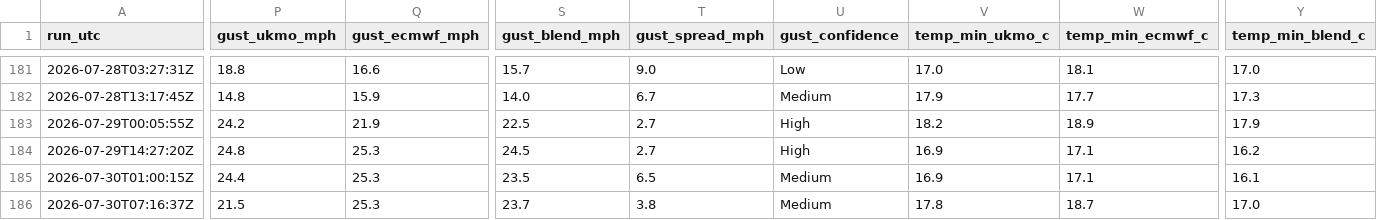
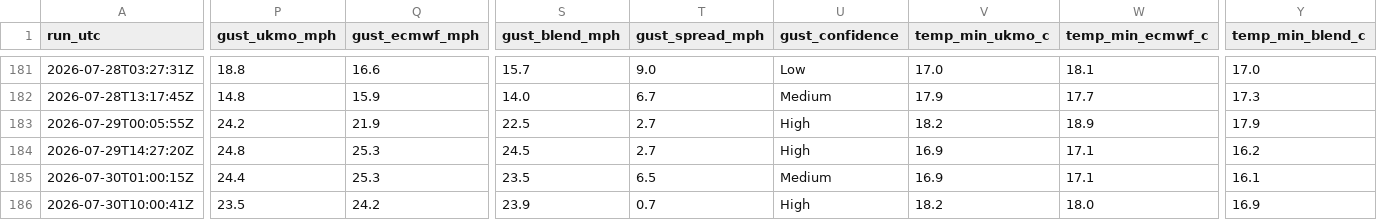
Before and after one commit to alivebe-a11y/weat, a CSV file: data/forecast.csv, drawn as a sheet; only a part is shown, gaps mark what is left out; the diff covers the shown part only; the diff names each change by its address in the sheet, - before the commit and + after, or states it on an @@ line.

```diff
--- a/data/forecast.csv
+++ b/data/forecast.csv
-A186 (run_utc): 2026-07-30T07:16:37Z
+A186 (run_utc): 2026-07-30T10:00:41Z
-P186 (gust_ukmo_mph): 21.5
+P186 (gust_ukmo_mph): 23.5
-Q186 (gust_ecmwf_mph): 25.3
+Q186 (gust_ecmwf_mph): 24.2
-S186 (gust_blend_mph): 23.7
+S186 (gust_blend_mph): 23.9
-T186 (gust_spread_mph): 3.8
+T186 (gust_spread_mph): 0.7
-U186 (gust_confidence): Medium
+U186 (gust_confidence): High
-V186 (temp_min_ukmo_c): 17.8
+V186 (temp_min_ukmo_c): 18.2
-W186 (temp_min_ecmwf_c): 18.7
+W186 (temp_min_ecmwf_c): 18.0
-Y186 (temp_min_blend_c): 17.0
+Y186 (temp_min_blend_c): 16.9
```
Also changed, not shown: 5 edited cells elsewhere in this file.
